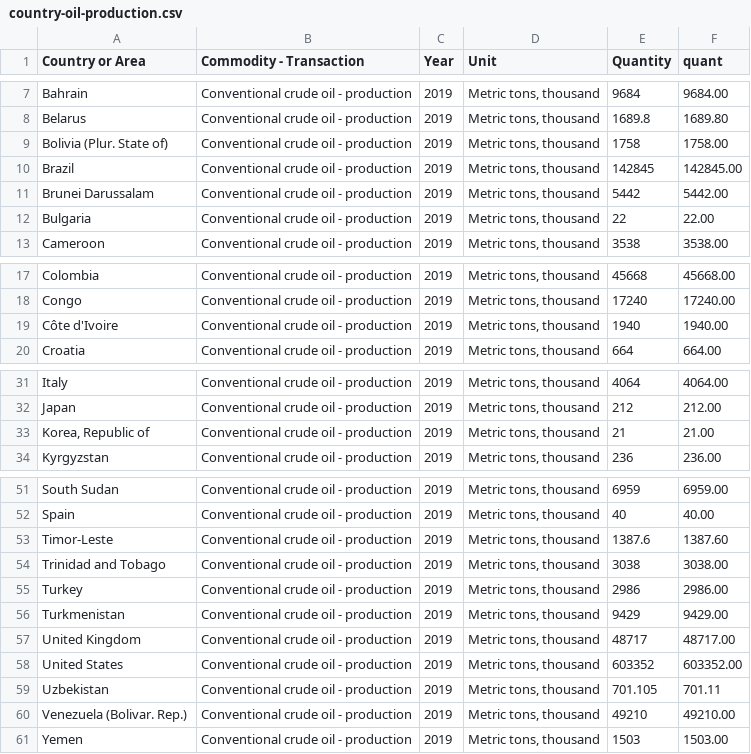
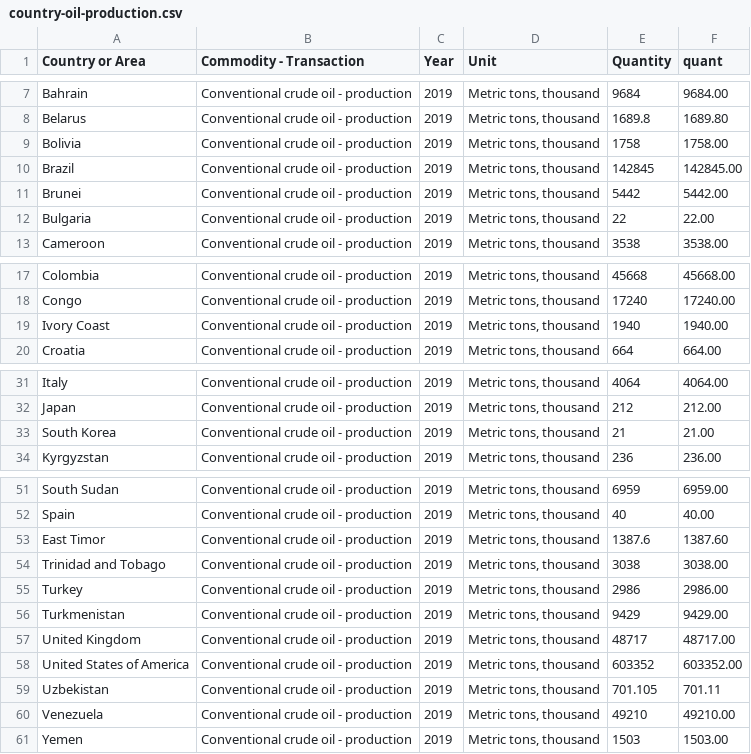
Before and after one commit to uwcartlab/GlobalMadison, a CSV file: data/site5-energy/country-oil-production.csv, drawn as a sheet; only a part is shown, gaps mark what is left out; the diff names each change by its address in the sheet, - before the commit and + after, or states it on an @@ line.

```diff
--- a/data/site5-energy/country-oil-production.csv
+++ b/data/site5-energy/country-oil-production.csv
-A9 (Country or Area): Bolivia (Plur. State of)
+A9 (Country or Area): Bolivia
-A11 (Country or Area): Brunei Darussalam
+A11 (Country or Area): Brunei
-A19 (Country or Area): Côte d'Ivoire
+A19 (Country or Area): Ivory Coast
-A33 (Country or Area): Korea, Republic of
+A33 (Country or Area): South Korea
-A53 (Country or Area): Timor-Leste
+A53 (Country or Area): East Timor
-A58 (Country or Area): United States
+A58 (Country or Area): United States of America
-A60 (Country or Area): Venezuela (Bolivar. Rep.)
+A60 (Country or Area): Venezuela
```
Also changed, not shown: 48 other files.
